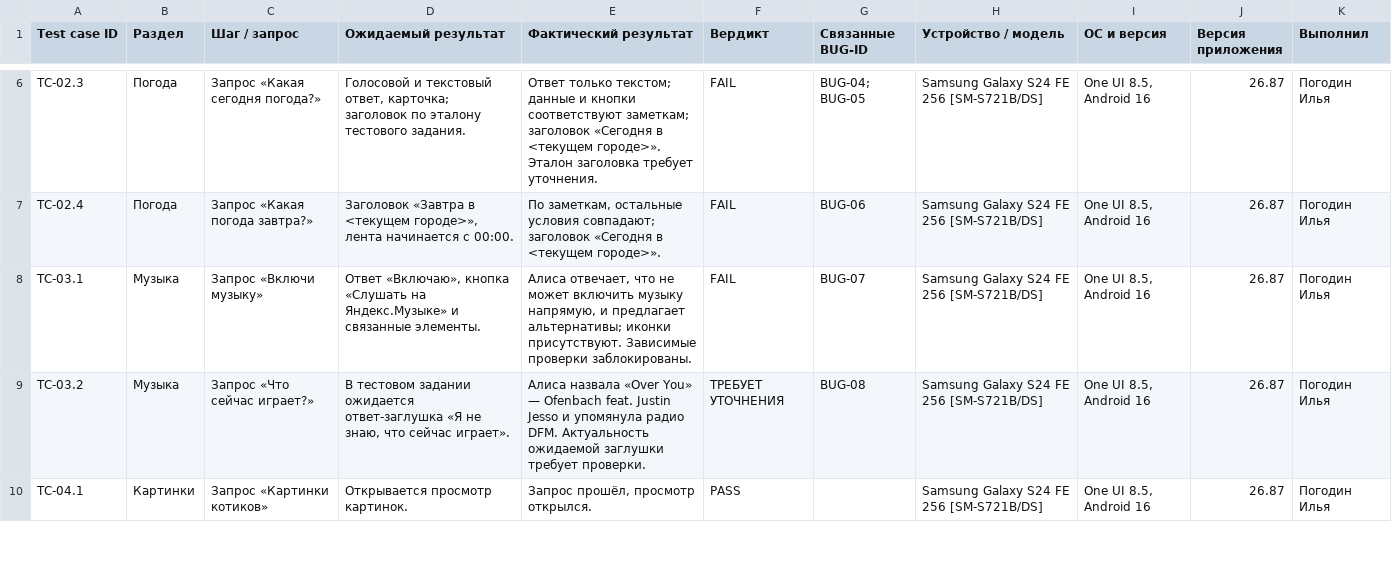
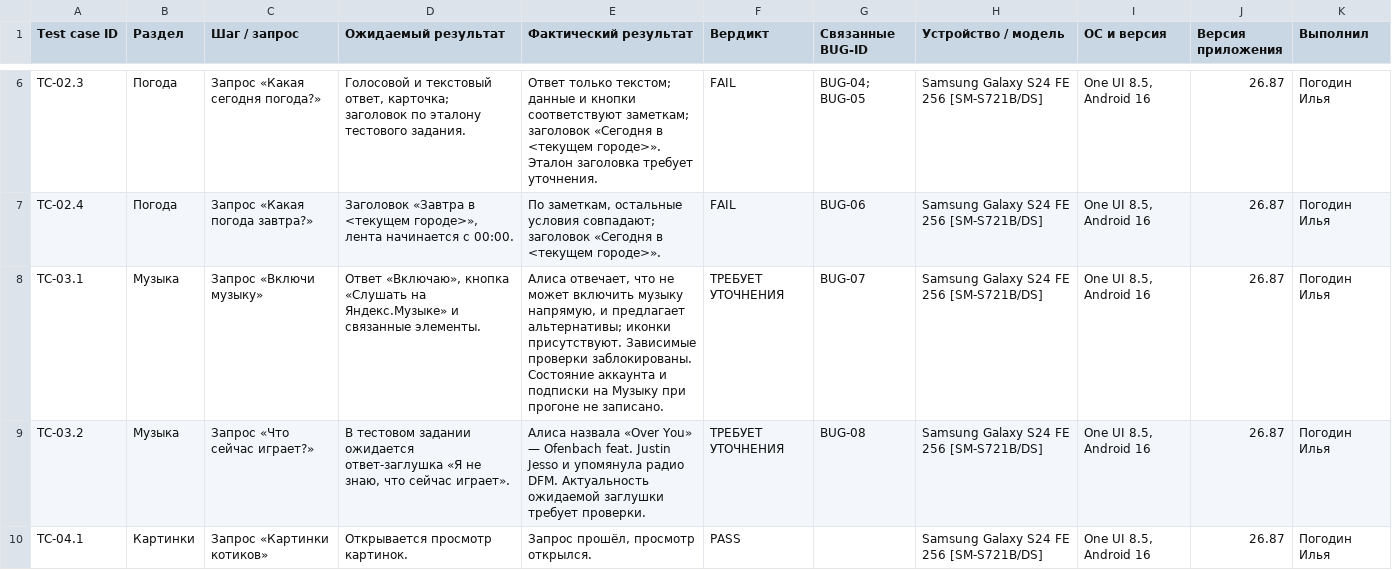
Before and after one commit to ilya-pogodin/qa-portfolio, a CSV file: yandex-alice-ai/test-cases-results.csv, drawn as a sheet; only a part is shown, gaps mark what is left out.

```diff
--- a/yandex-alice-ai/test-cases-results.csv
+++ b/yandex-alice-ai/test-cases-results.csv
@@ -7,3 +7,3 @@
 "TC-02.4";"Погода";"Запрос «Какая погода завтра?»";"Заголовок «Завтра в <текущем городе>», лента начинается с 00:00.";"По заметкам, остальные условия совпадают; заголовок «Сегодня в <текущем городе>».";"FAIL";"BUG-06";"Samsung Galaxy S24 FE 256 [SM-S721B/DS]";"One UI 8.5, Android 16";"26.87";"Погодин Илья"
-"TC-03.1";"Музыка";"Запрос «Включи музыку»";"Ответ «Включаю», кнопка «Слушать на Яндекс.Музыке» и связанные элементы.";"Алиса отвечает, что не может включить музыку напрямую, и предлагает альтернативы; иконки присутствуют. Зависимые проверки заблокированы.";"FAIL";"BUG-07";"Samsung Galaxy S24 FE 256 [SM-S721B/DS]";"One UI 8.5, Android 16";"26.87";"Погодин Илья"
+"TC-03.1";"Музыка";"Запрос «Включи музыку»";"Ответ «Включаю», кнопка «Слушать на Яндекс.Музыке» и связанные элементы.";"Алиса отвечает, что не может включить музыку напрямую, и предлагает альтернативы; иконки присутствуют. Зависимые проверки заблокированы. Состояние аккаунта и подписки на Музыку при прогоне не записано.";"ТРЕБУЕТ УТОЧНЕНИЯ";"BUG-07";"Samsung Galaxy S24 FE 256 [SM-S721B/DS]";"One UI 8.5, Android 16";"26.87";"Погодин Илья"
 "TC-03.2";"Музыка";"Запрос «Что сейчас играет?»";"В тестовом задании ожидается ответ-заглушка «Я не знаю, что сейчас играет».";"Алиса назвала «Over You» — Ofenbach feat. Justin Jesso и упомянула радио DFM. Актуальность ожидаемой заглушки требует проверки.";"ТРЕБУЕТ УТОЧНЕНИЯ";"BUG-08";"Samsung Galaxy S24 FE 256 [SM-S721B/DS]";"One UI 8.5, Android 16";"26.87";"Погодин Илья"
```
Also changed, not shown: yandex-alice-ai/bug-registry.csv, 35 other files.
